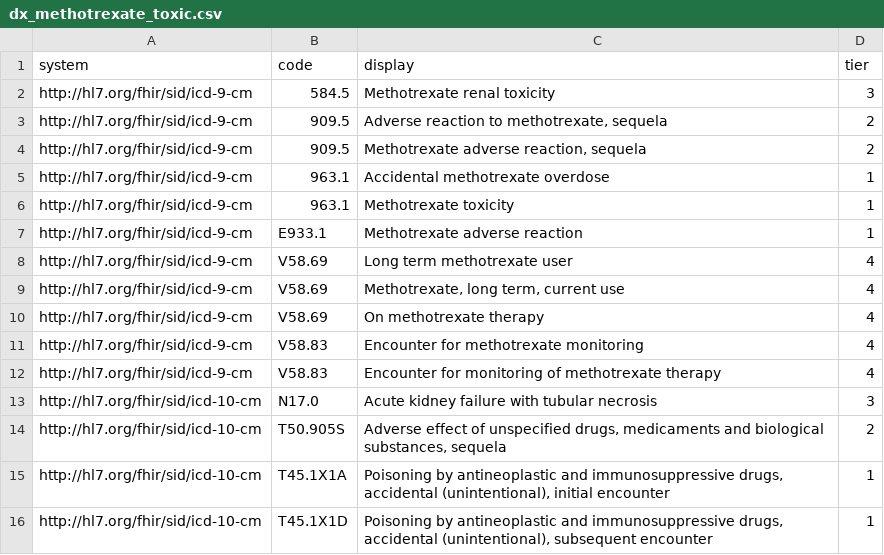
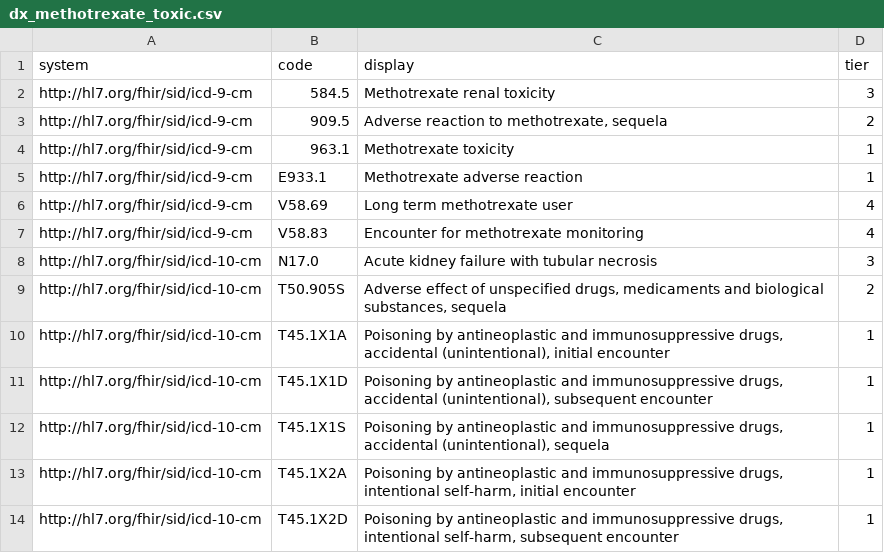
Before and after one commit to smart-on-fhir/cumulus-library-pcx, a CSV file: spreadsheet/dx_methotrexate_toxic.csv, drawn as a sheet; only a part is shown; the shorter side is filled out with more unchanged rows.

Commit message:
removed duplicate coees in dx_methotrexate_toxic.csv

```diff
--- a/spreadsheet/dx_methotrexate_toxic.csv
+++ b/spreadsheet/dx_methotrexate_toxic.csv
@@ -3,4 +3,2 @@ http://hl7.org/fhir/sid/icd-9-cm,584.5,Methotrexate renal toxicity,3
 http://hl7.org/fhir/sid/icd-9-cm,909.5,"Adverse reaction to methotrexate, sequela",2
-http://hl7.org/fhir/sid/icd-9-cm,909.5,"Methotrexate adverse reaction, sequela",2
-http://hl7.org/fhir/sid/icd-9-cm,963.1,Accidental methotrexate overdose,1
 http://hl7.org/fhir/sid/icd-9-cm,963.1,Methotrexate toxicity,1
@@ -8,6 +6,3 @@ http://hl7.org/fhir/sid/icd-9-cm,E933.1,Methotrexate adverse reaction,1
 http://hl7.org/fhir/sid/icd-9-cm,V58.69,Long term methotrexate user,4
-http://hl7.org/fhir/sid/icd-9-cm,V58.69,"Methotrexate, long term, current use",4
-http://hl7.org/fhir/sid/icd-9-cm,V58.69,On methotrexate therapy,4
 http://hl7.org/fhir/sid/icd-9-cm,V58.83,Encounter for methotrexate monitoring,4
-http://hl7.org/fhir/sid/icd-9-cm,V58.83,Encounter for monitoring of methotrexate therapy,4
 http://hl7.org/fhir/sid/icd-10-cm,N17.0,Acute kidney failure with tubular necrosis,3
```
